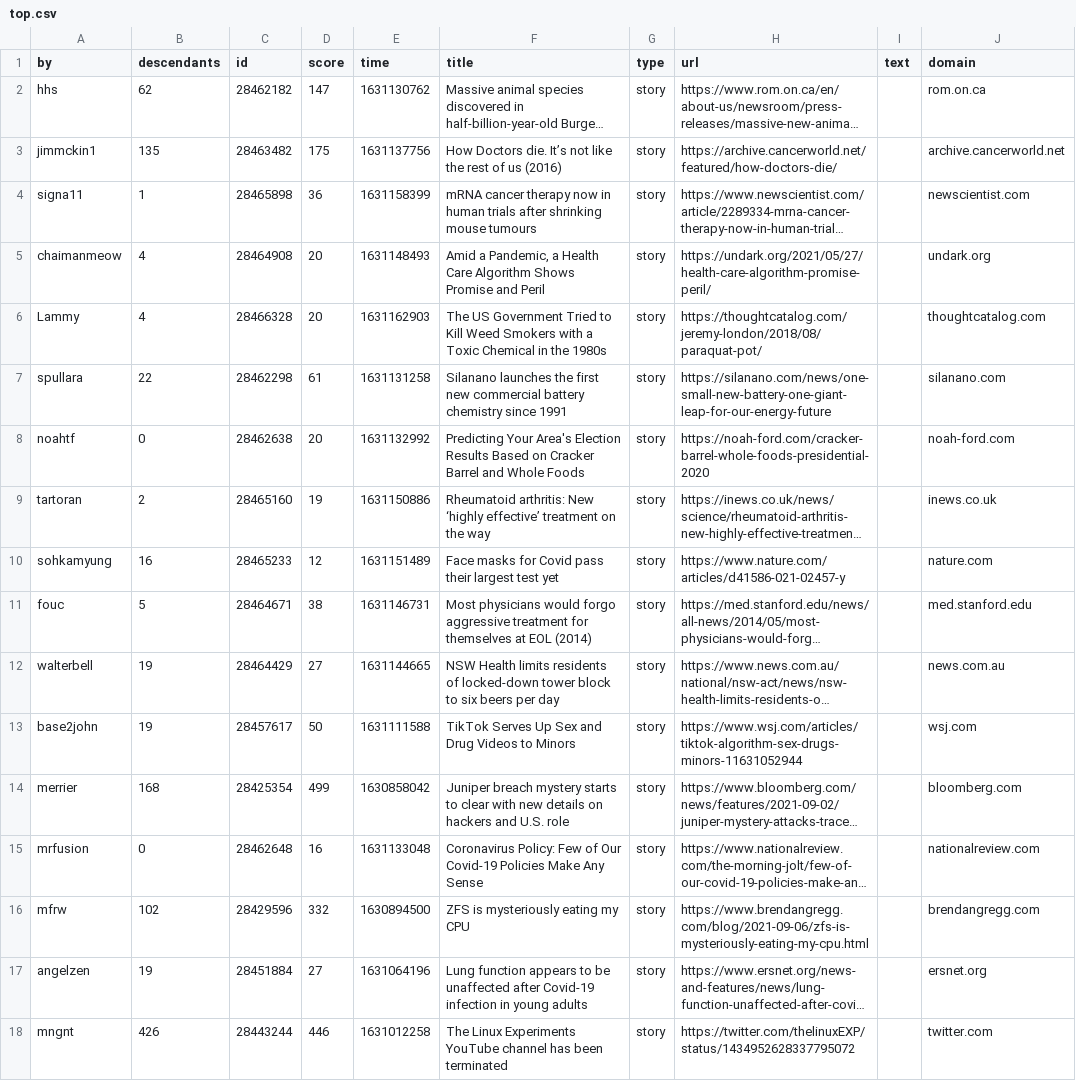
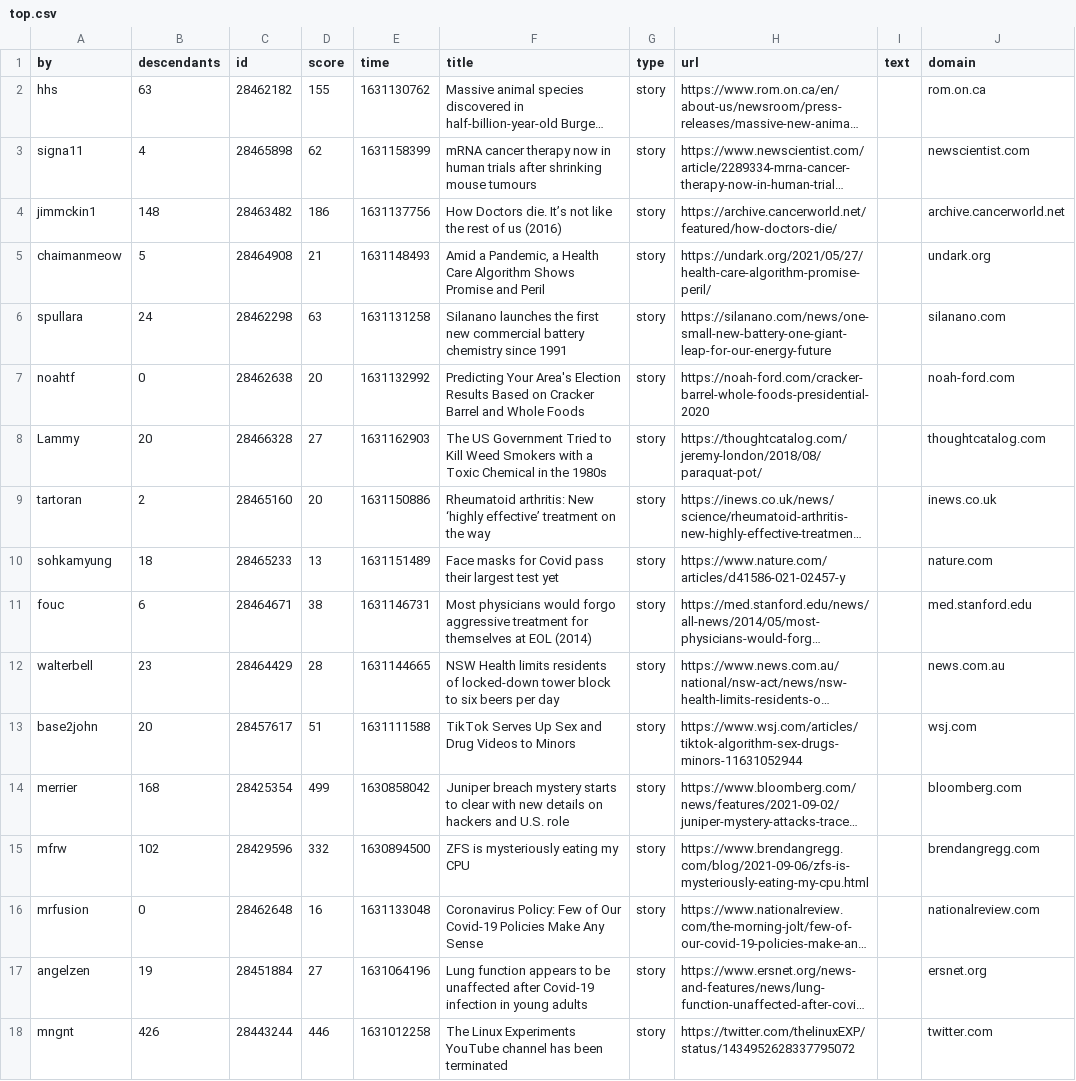
Before and after one commit to agurvets/agurvets.github.io, a CSV file: top.csv, drawn as a sheet; only a part is shown; long unchanged cells end in …; removed rows and columns are numbered as before the commit, all else as after; the diff names each change by its address in the sheet, - before the commit and + after, or states it on an @@ line.

```diff
--- a/top.csv
+++ b/top.csv
-B2 (descendants): 62
+B2 (descendants): 63
-D2 (score): 147
+D2 (score): 155
-row 3: jimmckin1 | 135 | 28463482 | 175 | 1631137756 | How Doctors die. It’s not like the rest of us (2016) | story | https://archive.cancerworld.net/featured/how-doctors-die/ |  | archive.cancerworld.net
-B3 (descendants): 1
+B3 (descendants): 4
-D3 (score): 36
+D3 (score): 62
+row 4: jimmckin1 | 148 | 28463482 | 186 | 1631137756 | How Doctors die. It’s not like the rest of us (2016) | story | https://archive.cancerworld.net/featured/how-doctors-die/ |  | archive.cancerworld.net
-B5 (descendants): 4
+B5 (descendants): 5
-D5 (score): 20
+D5 (score): 21
-row 6: Lammy | 4 | 28466328 | 20 | 1631162903 | The US Government Tried to Kill Weed Smokers with a Toxic Chemical in the 1980s | story | https://thoughtcatalog.com/jeremy-london/2018/08/paraquat-pot/ |  | thoughtcatalog.com
-B6 (descendants): 22
+B6 (descendants): 24
-D6 (score): 61
+D6 (score): 63
+row 8: Lammy | 20 | 28466328 | 27 | 1631162903 | The US Government Tried to Kill Weed Smokers with a Toxic Chemical in the 1980s | story | https://thoughtcatalog.com/jeremy-london/2018/08/paraquat-pot/ |  | thoughtcatalog.com
-D9 (score): 19
+D9 (score): 20
-B10 (descendants): 16
+B10 (descendants): 18
-D10 (score): 12
+D10 (score): 13
-B11 (descendants): 5
+B11 (descendants): 6
-B12 (descendants): 19
+B12 (descendants): 23
-D12 (score): 27
+D12 (score): 28
-B13 (descendants): 19
+B13 (descendants): 20
-D13 (score): 50
+D13 (score): 51
@@ row 16 moved to row 15: mfrw @@
```
Also changed, not shown: 2 other files.
